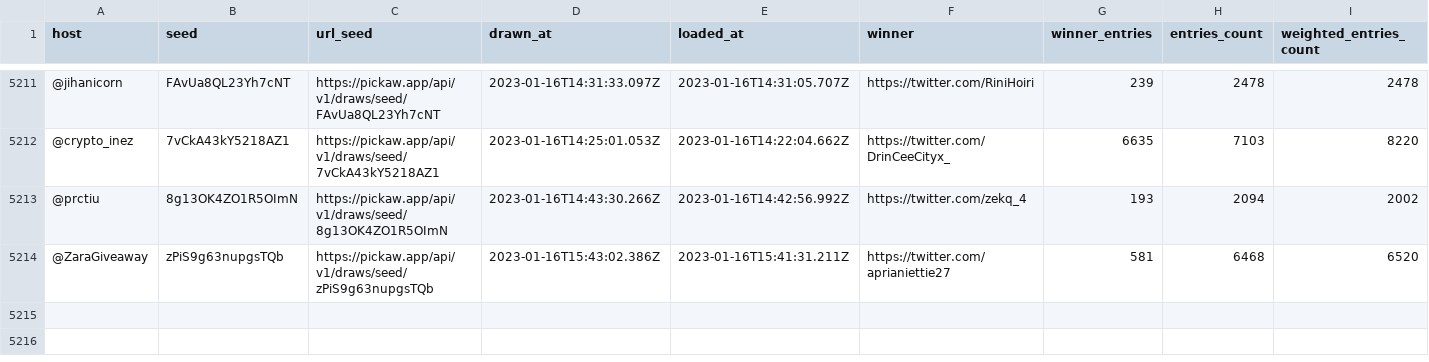
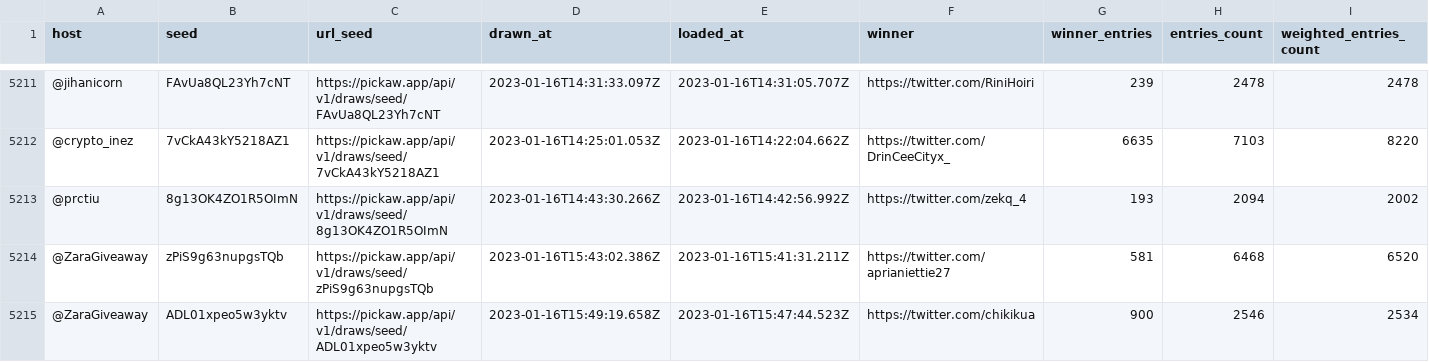
Before and after one commit to ilham-mukti/pickaw_analysis, a CSV file: list_pickaw_contest.csv, drawn as a sheet; only a part is shown, gaps mark what is left out; rows hold the shown columns only; the diff names each change by its address in the sheet, - before the commit and + after, or states it on an @@ line.

```diff
--- a/list_pickaw_contest.csv
+++ b/list_pickaw_contest.csv
+row 5215: @ZaraGiveaway | ADL01xpeo5w3yktv | https://pickaw.app/api/v1/draws/seed/ADL01xpeo5w3yktv | 2023-01-16T15:49:19.658Z | 2023-01-16T15:47:44.523Z | https://twitter.com/chikikua | 900 | 2546 | 2534
```
Also changed, not shown: 2 other files.
